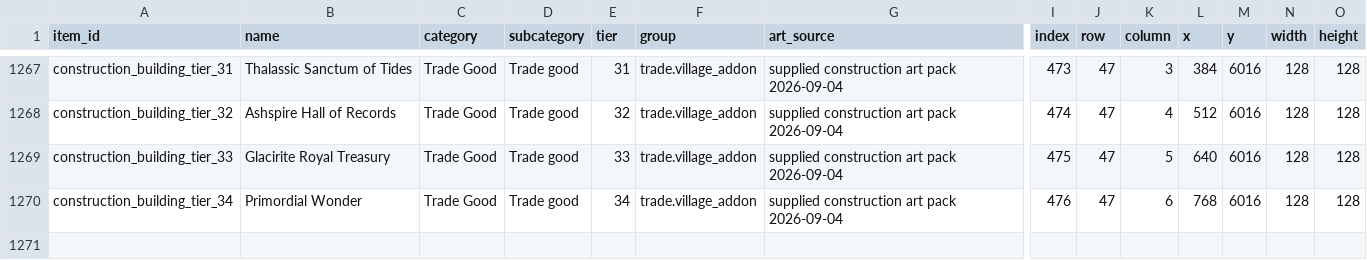
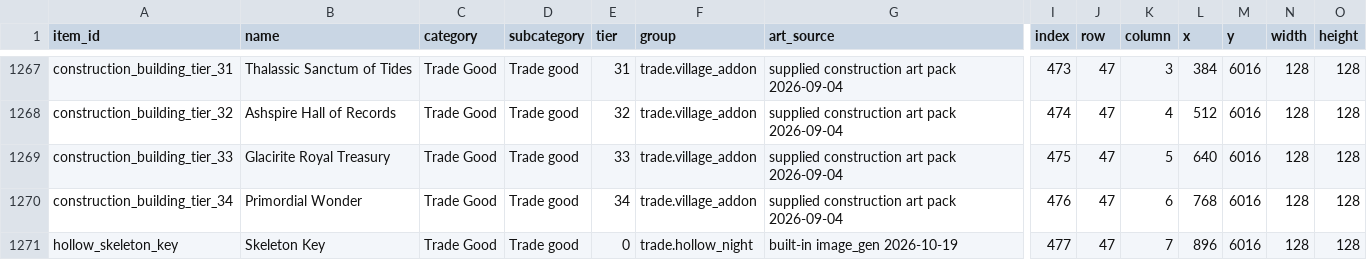
Before and after one commit to BustedCypher/idleWorlds-game-sprites-BC, a CSV file: item_icons_index.csv, drawn as a sheet; only a part is shown, gaps mark what is left out; rows hold the shown columns only; the diff names each change by its address in the sheet, - before the commit and + after, or states it on an @@ line.

```diff
--- a/item_icons_index.csv
+++ b/item_icons_index.csv
+row 1271: hollow_skeleton_key | Skeleton Key | Trade Good | Trade good | 0 | trade.hollow_night | built-in image_gen 2026-10-19 | 477 | 47 | 7 | 896 | 6016 | 128 | 128
```
Also changed, not shown: gear_icons_manifest.csv, item_icons_cells.csv, 33 other files.
